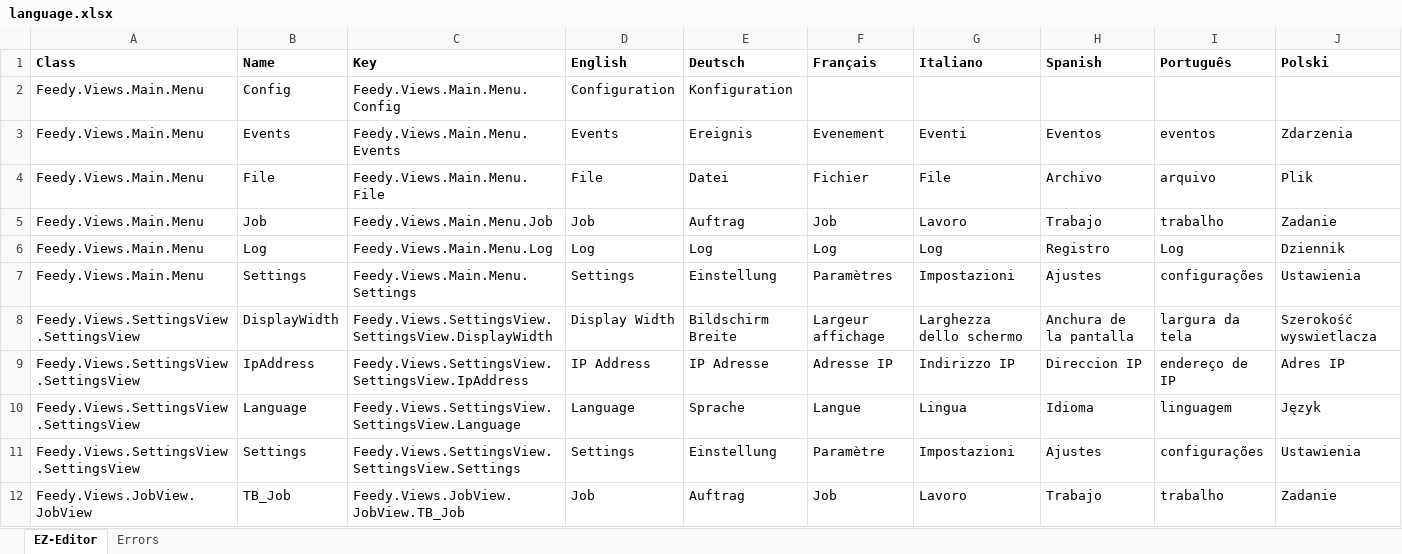
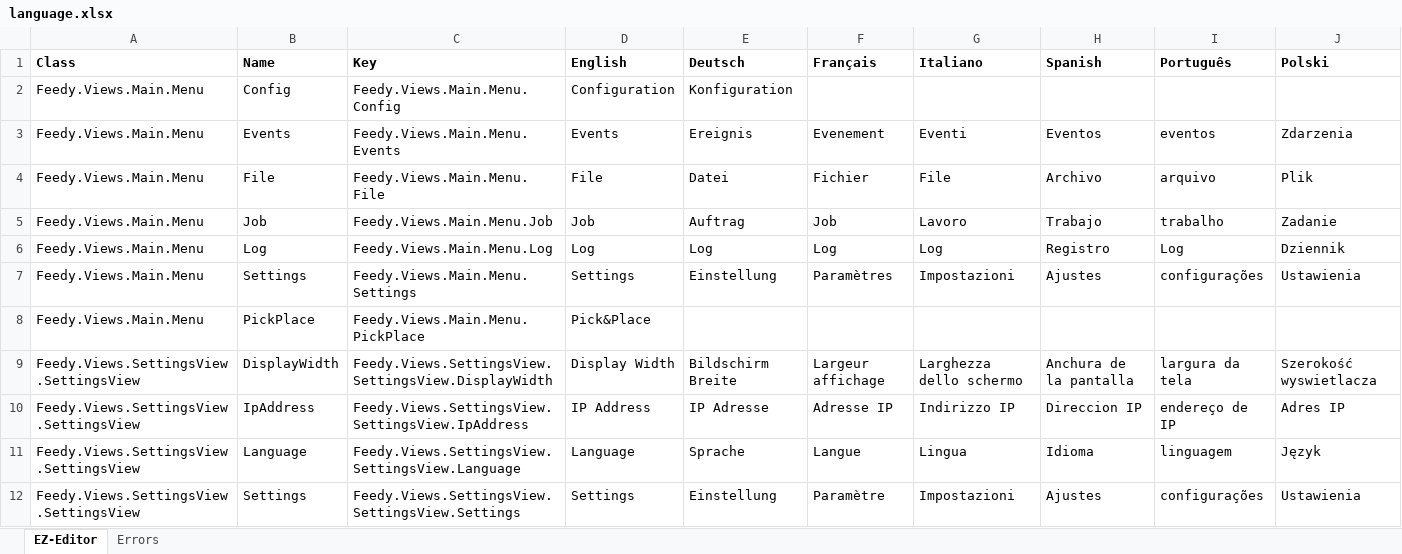
Before and after one commit to marcel-galliker/Feedy, an Excel workbook: Feedy-UI/Resources/Language/language.xlsx, sheet EZ-Editor, drawn as a sheet; only a part is shown; the shorter side is filled out with more unchanged rows; values as stored, in another font and other column widths than the file's, no borders; the diff names each change by its address in the sheet, - before the commit and + after, or states it on an @@ line.

Commit message:
Implemented ConfigurationView

```diff
--- a/Feedy-UI/Resources/Language/language.xlsx (sheet EZ-Editor)
+++ b/Feedy-UI/Resources/Language/language.xlsx (sheet EZ-Editor)
+row 8: Feedy.Views.Main.Menu | PickPlace | Feedy.Views.Main.Menu.PickPlace | Pick&Place
```
Also changed, not shown: 48 other files.
